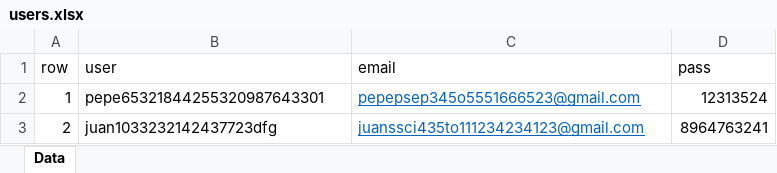
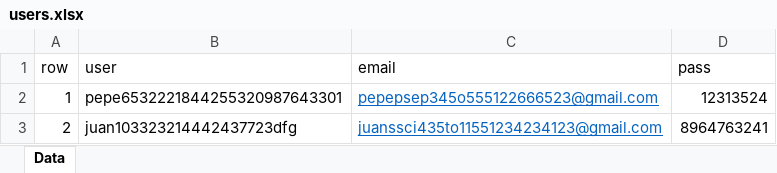
Before and after one commit to gpSolvd/gsmarenaAutomation, an Excel workbook: target/test-classes/users.xlsx, sheet Data, drawn as a sheet; values as stored, in another font and other column widths than the file's, no borders; the diff names each change by its address in the sheet, - before the commit and + after, or states it on an @@ line.

```diff
--- a/target/test-classes/users.xlsx (sheet Data)
+++ b/target/test-classes/users.xlsx (sheet Data)
-B2 (user): pepe65321844255320987643301
+B2 (user): pepe6532221844255320987643301
-C2 (email): pepepsep345o5551666523@gmail.com
+C2 (email): pepepsep345o555122666523@gmail.com
-B3 (user): juan1033232142437723dfg
+B3 (user): juan103323214442437723dfg
-C3 (email): juanssci435to111234234123@gmail.com
+C3 (email): juanssci435to11551234234123@gmail.com
```
Also changed, not shown: 49 other files.
